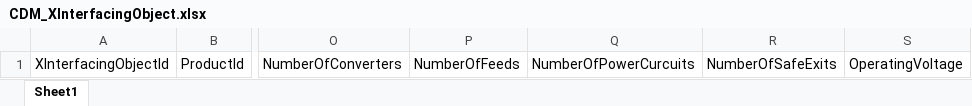
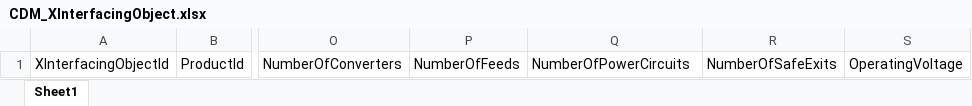
Before and after one commit to ibpdi/cdm, an Excel workbook: CDM Content/Digital Building Twin/CDM_XInterfacingObject.xlsx, sheet Sheet1, drawn as a sheet; only a part is shown, gaps mark what is left out; values as stored, in another font and other column widths than the file's, no borders; the diff names each change by its address in the sheet, - before the commit and + after, or states it on an @@ line.

```diff
--- a/CDM Content/Digital Building Twin/CDM_XInterfacingObject.xlsx (sheet Sheet1)
+++ b/CDM Content/Digital Building Twin/CDM_XInterfacingObject.xlsx (sheet Sheet1)
-Q1: NumberOfPowerCurcuits
+Q1: NumberOfPowerCircuits
```
Also changed, not shown: CDM Content/Digital Building Twin/CDM_Building.xlsx, CDM Content/Digital Building Twin/CDM_Certificate.xlsx, 17 other files.
